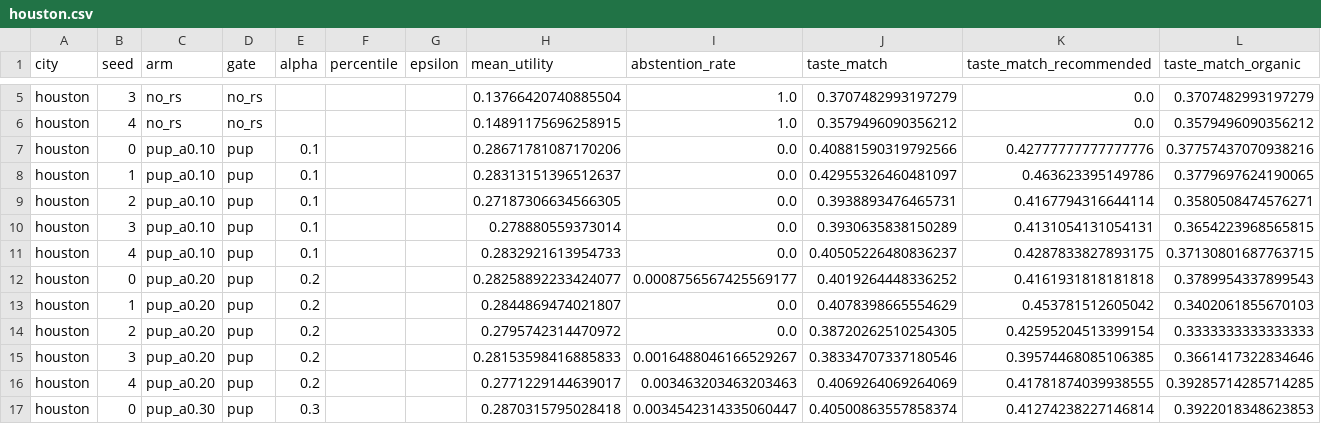
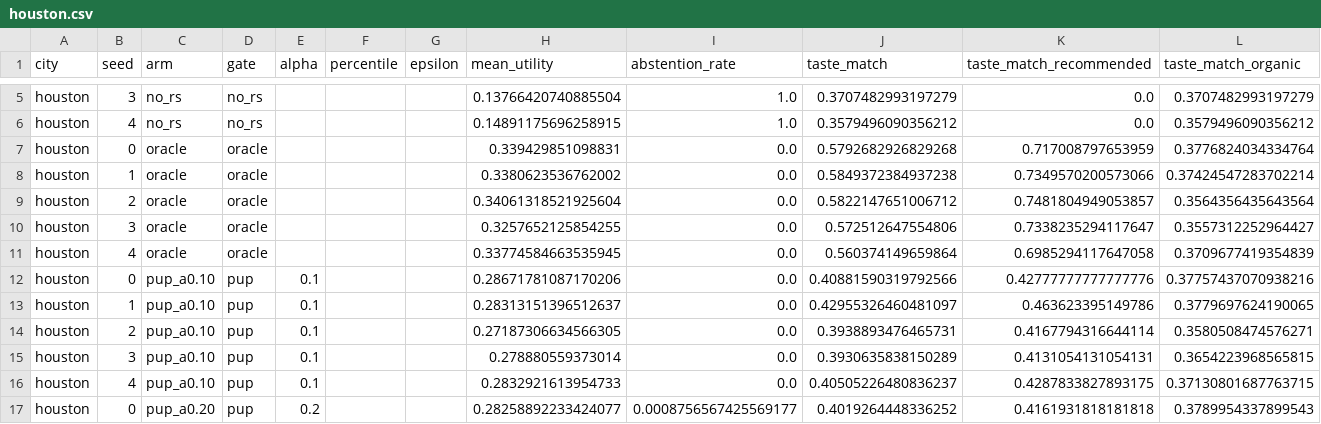
Before and after one commit to nahvats/GeoRecSim, a CSV file: gating_study/results/houston.csv, drawn as a sheet; only a part is shown, gaps mark what is left out; the shorter side is filled out with more unchanged rows.

```diff
--- a/gating_study/results/houston.csv
+++ b/gating_study/results/houston.csv
@@ -6,2 +6,7 @@ houston,3,no_rs,no_rs,,,,0.13766420740885504,1.0,0.3707482993197279,0.0,0.370748
 houston,4,no_rs,no_rs,,,,0.14891175696258915,1.0,0.3579496090356212,0.0,0.3579496090356212
+houston,0,oracle,oracle,,,,0.339429851098831,0.0,0.5792682926829268,0.717008797653959,0.3776824034334764
+houston,1,oracle,oracle,,,,0.3380623536762002,0.0,0.5849372384937238,0.7349570200573066,0.37424547283702214
+houston,2,oracle,oracle,,,,0.34061318521925604,0.0,0.5822147651006712,0.7481804949053857,0.3564356435643564
+houston,3,oracle,oracle,,,,0.3257652125854255,0.0,0.572512647554806,0.7338235294117647,0.3557312252964427
+houston,4,oracle,oracle,,,,0.33774584663535945,0.0,0.560374149659864,0.6985294117647058,0.3709677419354839
 houston,0,pup_a0.10,pup,0.1,,,0.28671781087170206,0.0,0.40881590319792566,0.42777777777777776,0.37757437070938216
```
Also changed, not shown: gating_study/results/chicago.csv, gating_study/results/dc.csv, 8 other files.
